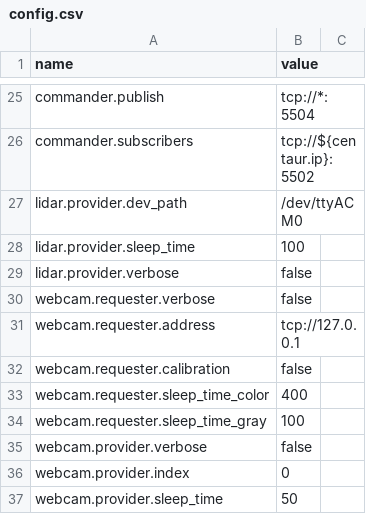
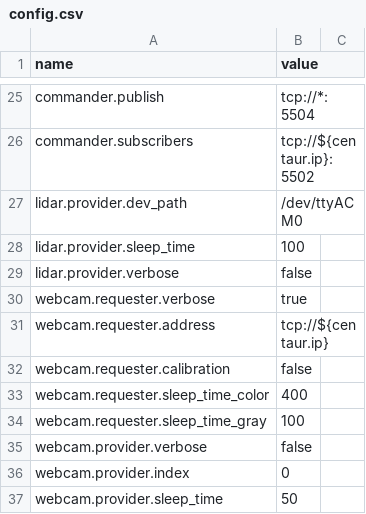
Before and after one commit to wmacevoy/grit, a CSV file: setup/config.csv, drawn as a sheet; only a part is shown, gaps mark what is left out.

```diff
--- a/setup/config.csv
+++ b/setup/config.csv
@@ -29,4 +29,4 @@ lidar.provider.sleep_time,"100"
 lidar.provider.verbose,"false"
-webcam.requester.verbose,"false"
-webcam.requester.address,"tcp://127.0.0.1"
+webcam.requester.verbose,"true"
+webcam.requester.address,"tcp://${centaur.ip}"
 webcam.requester.calibration,"false"
```
Also changed, not shown: setup/servomap.csv.
